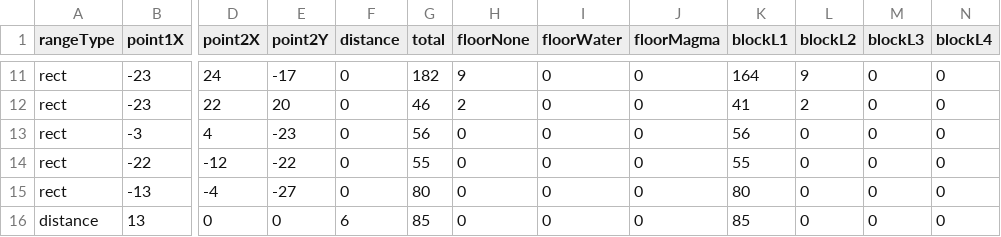
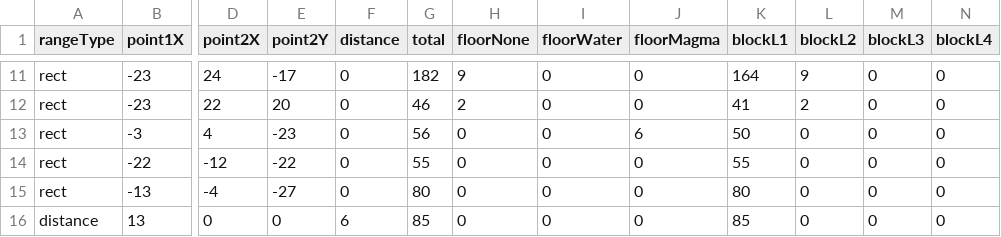
Before and after one commit to dko5ki23t/box_pusher, a CSV file: assets/texts/config_block_floor_distribution.csv, drawn as a sheet; only a part is shown, gaps mark what is left out; the diff names each change by its address in the sheet, - before the commit and + after, or states it on an @@ line.

```diff
--- a/assets/texts/config_block_floor_distribution.csv
+++ b/assets/texts/config_block_floor_distribution.csv
-J13 (floorMagma): 0
+J13 (floorMagma): 6
-K13 (blockL1): 56
+K13 (blockL1): 50
```
Also changed, not shown: assets/texts/config_block_floor_map.csv, assets/texts/config_fixed_static_obj_map.csv, 8 other files.
